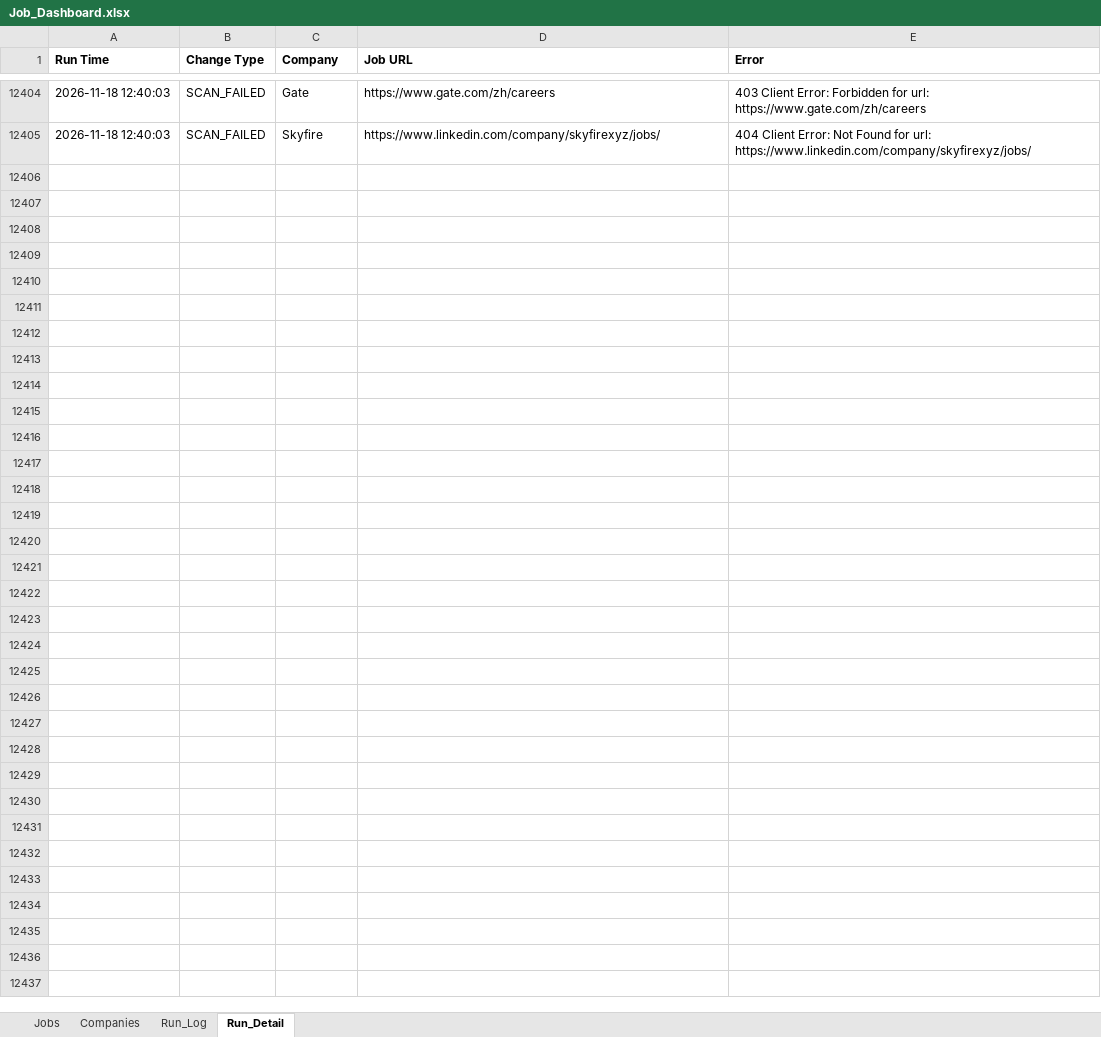
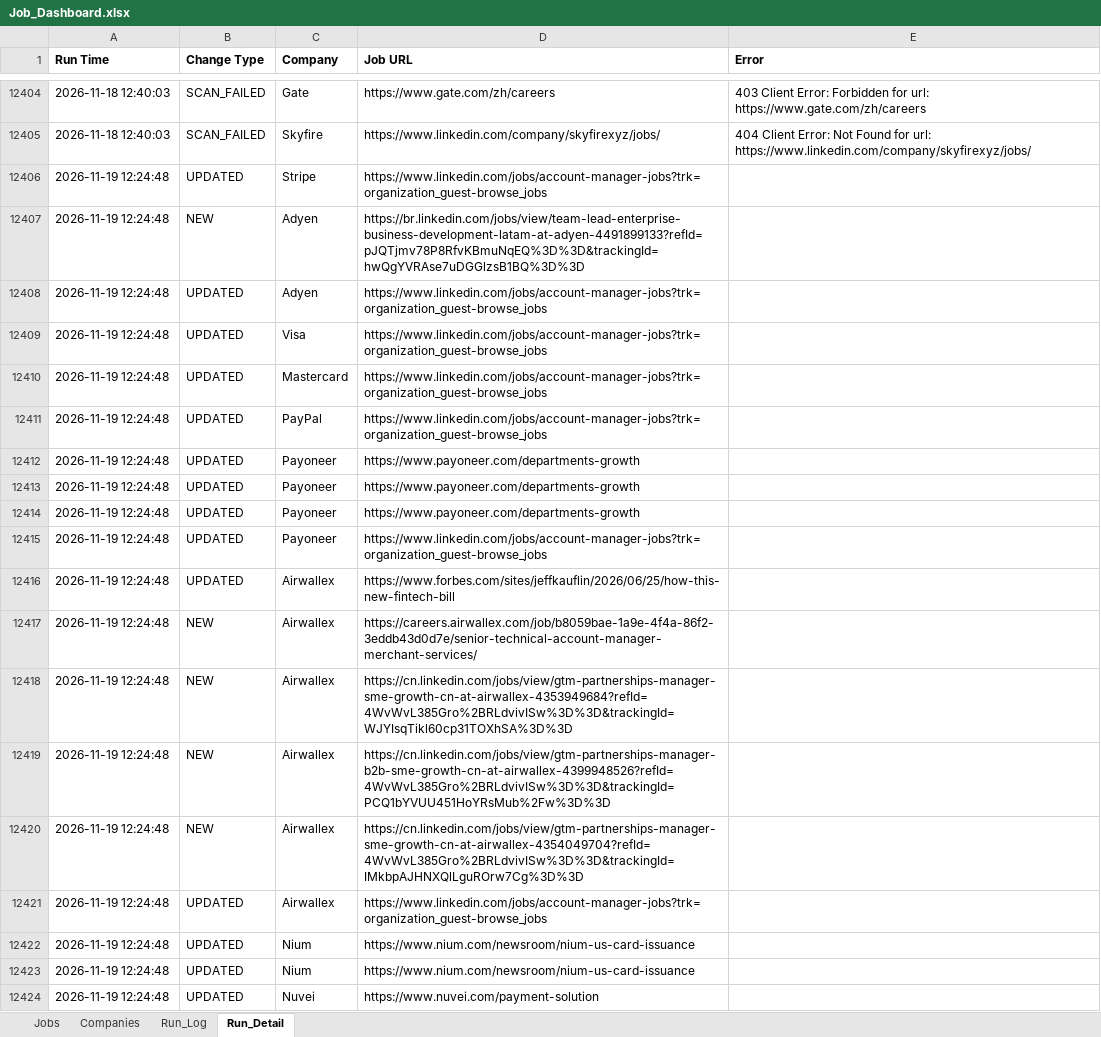
Before and after one commit to sabrinahan93-byte/PCIP, an Excel workbook: output/Job_Dashboard.xlsx, sheet Run_Detail, drawn as a sheet; only a part is shown, gaps mark what is left out; values as stored, in another font and other column widths than the file's, no borders; the diff covers the shown part only; the diff names each change by its address in the sheet, - before the commit and + after, or states it on an @@ line.

```diff
--- a/output/Job_Dashboard.xlsx (sheet Run_Detail)
+++ b/output/Job_Dashboard.xlsx (sheet Run_Detail)
+row 12406: 2026-11-19 12:24:48 | UPDATED | Stripe | https://www.linkedin.com/jobs/account-manager-jobs?trk=organization_guest-browse_jobs
+row 12407: 2026-11-19 12:24:48 | NEW | Adyen | https://br.linkedin.com/jobs/view/team-lead-enterprise-business-development-latam-at-adyen-4491899133?refId=pJQTjmv78P8RfvKBmuNqEQ%3D%3D&trackingId=hwQgYVRAse7uDGGlzsB1BQ%3D%3D
+row 12408: 2026-11-19 12:24:48 | UPDATED | Adyen | https://www.linkedin.com/jobs/account-manager-jobs?trk=organization_guest-browse_jobs
+row 12409: 2026-11-19 12:24:48 | UPDATED | Visa | https://www.linkedin.com/jobs/account-manager-jobs?trk=organization_guest-browse_jobs
+row 12410: 2026-11-19 12:24:48 | UPDATED | Mastercard | https://www.linkedin.com/jobs/account-manager-jobs?trk=organization_guest-browse_jobs
+row 12411: 2026-11-19 12:24:48 | UPDATED | PayPal | https://www.linkedin.com/jobs/account-manager-jobs?trk=organization_guest-browse_jobs
+row 12412: 2026-11-19 12:24:48 | UPDATED | Payoneer | https://www.payoneer.com/departments-growth
+row 12413: 2026-11-19 12:24:48 | UPDATED | Payoneer | https://www.payoneer.com/departments-growth
+row 12414: 2026-11-19 12:24:48 | UPDATED | Payoneer | https://www.payoneer.com/departments-growth
+row 12415: 2026-11-19 12:24:48 | UPDATED | Payoneer | https://www.linkedin.com/jobs/account-manager-jobs?trk=organization_guest-browse_jobs
+row 12416: 2026-11-19 12:24:48 | UPDATED | Airwallex | https://www.forbes.com/sites/jeffkauflin/2026/06/25/how-this-new-fintech-bill
+row 12417: 2026-11-19 12:24:48 | NEW | Airwallex | https://careers.airwallex.com/job/b8059bae-1a9e-4f4a-86f2-3eddb43d0d7e/senior-technical-account-manager-merchant-services/
+row 12418: 2026-11-19 12:24:48 | NEW | Airwallex | https://cn.linkedin.com/jobs/view/gtm-partnerships-manager-sme-growth-cn-at-airwallex-4353949684?refId=4WvWvL385Gro%2BRLdvivISw%3D%3D&trackingId=WJYIsqTikl60cp31TOXhSA%3D%3D
+row 12419: 2026-11-19 12:24:48 | NEW | Airwallex | https://cn.linkedin.com/jobs/view/gtm-partnerships-manager-b2b-sme-growth-cn-at-airwallex-4399948526?refId=4WvWvL385Gro%2BRLdvivISw%3D%3D&trackingId=PCQ1bYVUU451HoYRsMub%2Fw%3D%3D
+row 12420: 2026-11-19 12:24:48 | NEW | Airwallex | https://cn.linkedin.com/jobs/view/gtm-partnerships-manager-sme-growth-cn-at-airwallex-4354049704?refId=4WvWvL385Gro%2BRLdvivISw%3D%3D&trackingId=IMkbpAJHNXQlLguROrw7Cg%3D%3D
+row 12421: 2026-11-19 12:24:48 | UPDATED | Airwallex | https://www.linkedin.com/jobs/account-manager-jobs?trk=organization_guest-browse_jobs
+row 12422: 2026-11-19 12:24:48 | UPDATED | Nium | https://www.nium.com/newsroom/nium-us-card-issuance
+row 12423: 2026-11-19 12:24:48 | UPDATED | Nium | https://www.nium.com/newsroom/nium-us-card-issuance
+row 12424: 2026-11-19 12:24:48 | UPDATED | Nuvei | https://www.nuvei.com/payment-solution
```
Also changed, not shown: 77 added rows elsewhere in this sheet, sheet Jobs, sheet Run_Log, 1 other file.
